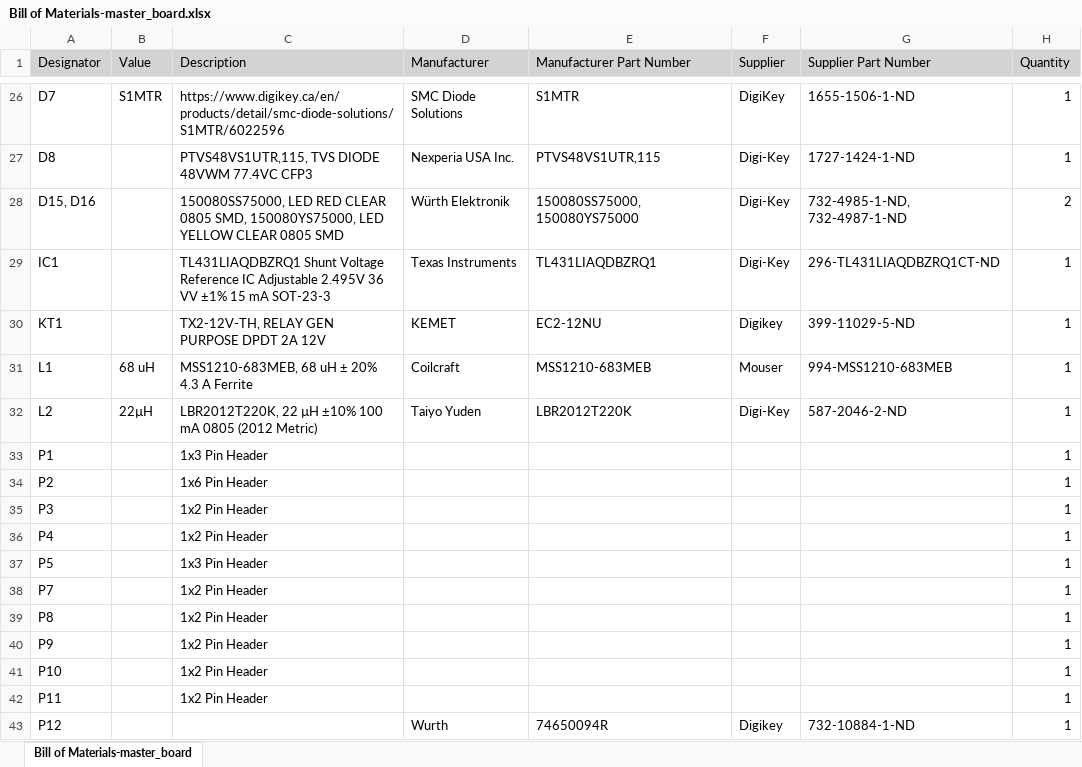
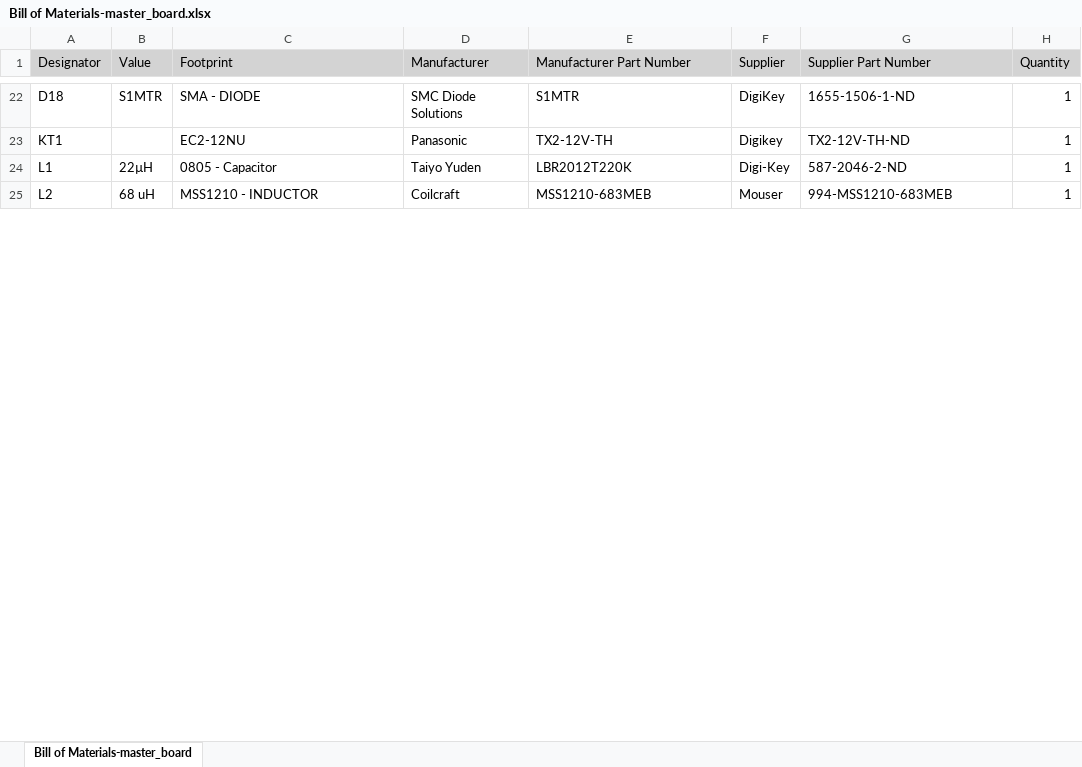
Before and after one commit to waterloop/electrical-BMS, an Excel workbook: master_board/Project Outputs for master_board/BOM/Bill of Materials-master_board.xlsx, sheet Bill of Materials-master_board, drawn as a sheet; only a part is shown, gaps mark what is left out; values as stored, in another font and other column widths than the file's, no borders; removed rows and columns are numbered as before the commit, all else as after; the diff covers the shown part only; the diff names each change by its address in the sheet, - before the commit and + after, or states it on an @@ line.

```diff
--- a/master_board/Project Outputs for master_board/BOM/Bill of Materials-master_board.xlsx (sheet Bill of Materials-master_board)
+++ b/master_board/Project Outputs for master_board/BOM/Bill of Materials-master_board.xlsx (sheet Bill of Materials-master_board)
-C1: Description
+C1: Footprint
-A22 (Designator): D7
+A22 (Designator): D18
-C22 (Footprint): https://www.digikey.ca/en/products/detail/smc-diode-solutions/S1MTR/6022596
+C22 (Footprint): SMA - DIODE
-row 27: D8 |  | PTVS48VS1UTR,115, TVS DIODE 48VWM 77.4VC CFP3 | Nexperia USA Inc. | PTVS48VS1UTR,115 | Digi-Key | 1727-1424-1-ND | 1
-row 28: D15, D16 |  | 150080SS75000, LED RED CLEAR 0805 SMD, 150080YS75000, LED YELLOW CLEAR 0805 SMD | Würth Elektronik | 150080SS75000, 150080YS75000 | Digi-Key | 732-4985-1-ND, 732-4987-1-ND | 2
-row 29: IC1 |  | TL431LIAQDBZRQ1 Shunt Voltage Reference IC Adjustable 2.495V 36 VV ±1% 15 mA SOT-23-3 | Texas Instruments | TL431LIAQDBZRQ1 | Digi-Key | 296-TL431LIAQDBZRQ1CT-ND | 1
-C23 (Footprint): TX2-12V-TH, RELAY GEN PURPOSE DPDT 2A 12V
+C23 (Footprint): EC2-12NU
-D23 (Manufacturer): KEMET
+D23 (Manufacturer): Panasonic
-E23 (Manufacturer Part Number): EC2-12NU
+E23 (Manufacturer Part Number): TX2-12V-TH
-G23 (Supplier Part Number): 399-11029-5-ND
+G23 (Supplier Part Number): TX2-12V-TH-ND
-B24 (Value): 68 uH
+B24 (Value): 22µH
-C24 (Footprint): MSS1210-683MEB, 68 uH ± 20% 4.3 A Ferrite
+C24 (Footprint): 0805 - Capacitor
-D24 (Manufacturer): Coilcraft
+D24 (Manufacturer): Taiyo Yuden
-E24 (Manufacturer Part Number): MSS1210-683MEB
+E24 (Manufacturer Part Number): LBR2012T220K
-F24 (Supplier): Mouser
+F24 (Supplier): Digi-Key
-G24 (Supplier Part Number): 994-MSS1210-683MEB
+G24 (Supplier Part Number): 587-2046-2-ND
-B25 (Value): 22µH
+B25 (Value): 68 uH
-C25 (Footprint): LBR2012T220K, 22 µH ±10% 100 mA 0805 (2012 Metric)
+C25 (Footprint): MSS1210 - INDUCTOR
-D25 (Manufacturer): Taiyo Yuden
+D25 (Manufacturer): Coilcraft
-E25 (Manufacturer Part Number): LBR2012T220K
+E25 (Manufacturer Part Number): MSS1210-683MEB
-F25 (Supplier): Digi-Key
+F25 (Supplier): Mouser
-G25 (Supplier Part Number): 587-2046-2-ND
+G25 (Supplier Part Number): 994-MSS1210-683MEB
-row 33: P1 |  | 1x3 Pin Header |  |  |  |  | 1
-row 34: P2 |  | 1x6 Pin Header |  |  |  |  | 1
-row 35: P3 |  | 1x2 Pin Header |  |  |  |  | 1
-row 36: P4 |  | 1x2 Pin Header |  |  |  |  | 1
-row 37: P5 |  | 1x3 Pin Header |  |  |  |  | 1
-row 38: P7 |  | 1x2 Pin Header |  |  |  |  | 1
-row 39: P8 |  | 1x2 Pin Header |  |  |  |  | 1
-row 40: P9 |  | 1x2 Pin Header |  |  |  |  | 1
-row 41: P10 |  | 1x2 Pin Header |  |  |  |  | 1
-row 42: P11 |  | 1x2 Pin Header |  |  |  |  | 1
-row 43: P12 |  |  | Wurth | 74650094R | Digikey | 732-10884-1-ND | 1
```
Also changed, not shown: 20 added rows, 33 removed rows and 91 edited cells elsewhere in this sheet, 36 other files.
